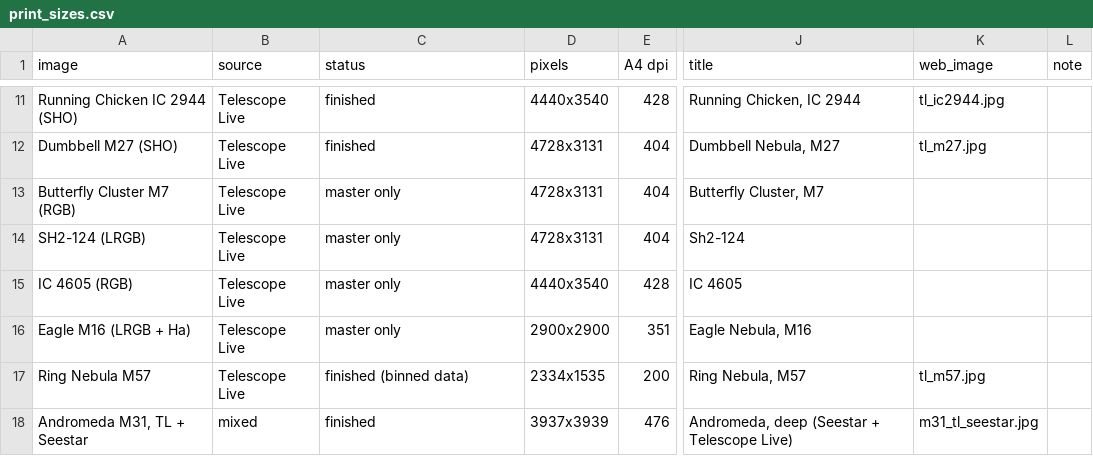
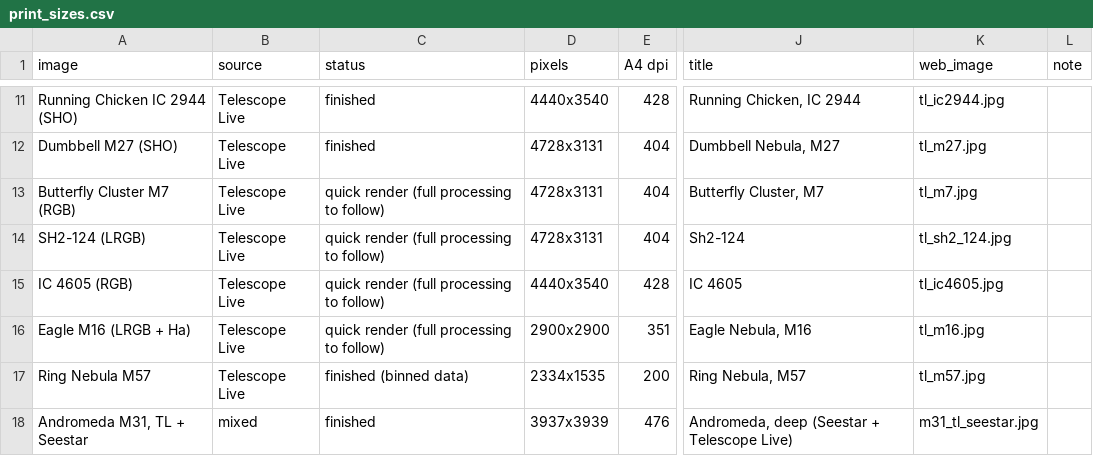
Before and after one commit to markstanners1-arch/astro-site, a CSV file: data/print_sizes.csv, drawn as a sheet; only a part is shown, gaps mark what is left out; the diff names each change by its address in the sheet, - before the commit and + after, or states it on an @@ line.

```diff
--- a/data/print_sizes.csv
+++ b/data/print_sizes.csv
-C13:C16 (status): master only
+C13:C16 (status): quick render (full processing to follow)
-K13 (web_image): (empty)
+K13 (web_image): tl_m7.jpg
-K14 (web_image): (empty)
+K14 (web_image): tl_sh2_124.jpg
-K15 (web_image): (empty)
+K15 (web_image): tl_ic4605.jpg
-K16 (web_image): (empty)
+K16 (web_image): tl_m16.jpg
```
Also changed, not shown: 6 other files.
